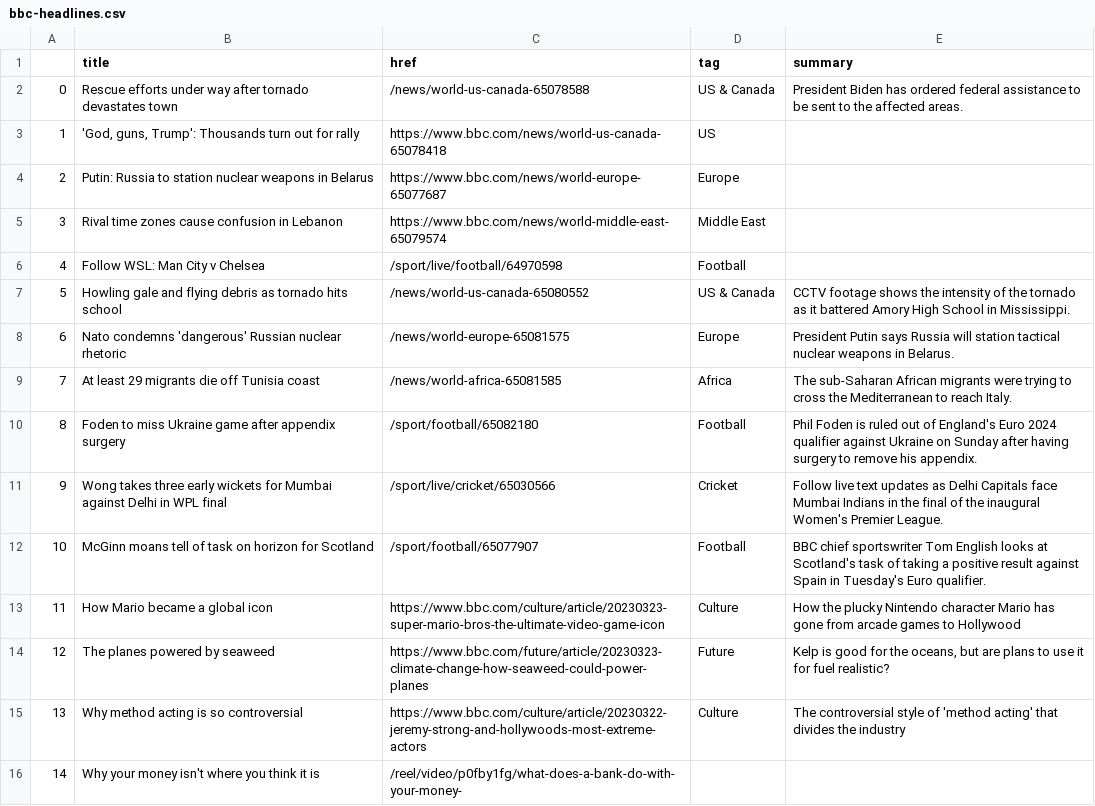
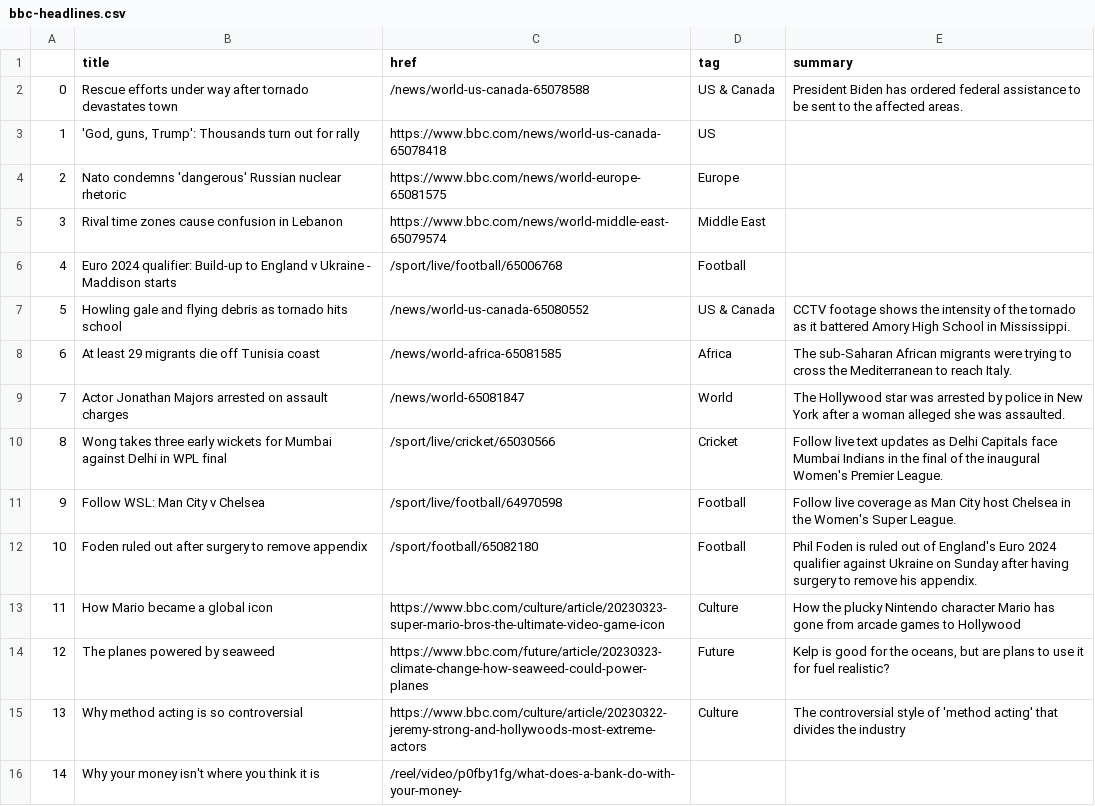
Before and after one commit to jjs021/auto_scraper, a CSV file: bbc-headlines.csv, drawn as a sheet; only a part is shown.

```diff
--- a/bbc-headlines.csv
+++ b/bbc-headlines.csv
@@ -3,11 +3,11 @@
 1,"'God, guns, Trump': Thousands turn out for rally",https://www.bbc.com/news/world-us-canada-65078418,US,
-2,Putin: Russia to station nuclear weapons in Belarus,https://www.bbc.com/news/world-europe-65077687,Europe,
+2,Nato condemns 'dangerous' Russian nuclear rhetoric,https://www.bbc.com/news/world-europe-65081575,Europe,
 3,Rival time zones cause confusion in Lebanon,https://www.bbc.com/news/world-middle-east-65079574,Middle East,
-4,Follow WSL: Man City v Chelsea,/sport/live/football/64970598,Football,
+4,Euro 2024 qualifier: Build-up to England v Ukraine - Maddison starts,/sport/live/football/65006768,Football,
 5,Howling gale and flying debris as tornado hits school,/news/world-us-canada-65080552,US & Canada,CCTV footage shows the intensity of the tornado as it battered Amory High School in Mississippi.
-6,Nato condemns 'dangerous' Russian nuclear rhetoric,/news/world-europe-65081575,Europe,President Putin says Russia will station tactical nuclear weapons in Belarus.
-7,At least 29 migrants die off Tunisia coast,/news/world-africa-65081585,Africa,The sub-Saharan African migrants were trying to cross the Mediterranean to reach Italy.
-8,Foden to miss Ukraine game after appendix surgery,/sport/football/65082180,Football,Phil Foden is ruled out of England's Euro 2024 qualifier against Ukraine on Sunday after having surgery to remove his appendix.
-9,Wong takes three early wickets for Mumbai against Delhi in WPL final,/sport/live/cricket/65030566,Cricket,Follow live text updates as Delhi Capitals face Mumbai Indians in the final of the inaugural Women's Premier League.
-10,McGinn moans tell of task on horizon for Scotland,/sport/football/65077907,Football,BBC chief sportswriter Tom English looks at Scotland's task of taking a positive result against Spain in Tuesday's Euro qualifier.
+6,At least 29 migrants die off Tunisia coast,/news/world-africa-65081585,Africa,The sub-Saharan African migrants were trying to cross the Mediterranean to reach Italy.
+7,Actor Jonathan Majors arrested on assault charges,/news/world-65081847,World,The Hollywood star was arrested by police in New York after a woman alleged she was assaulted.
+8,Wong takes three early wickets for Mumbai against Delhi in WPL final,/sport/live/cricket/65030566,Cricket,Follow live text updates as Delhi Capitals face Mumbai Indians in the final of the inaugural Women's Premier League.
+9,Follow WSL: Man City v Chelsea,/sport/live/football/64970598,Football,Follow live coverage as Man City host Chelsea in the Women's Super League.
+10,Foden ruled out after surgery to remove appendix,/sport/football/65082180,Football,Phil Foden is ruled out of England's Euro 2024 qualifier against Ukraine on Sunday after having surgery to remove his appendix.
 11,How Mario became a global icon,https://www.bbc.com/culture/article/20230323-super-mario-bros-the-ultimate-video-game-icon,Culture,How the plucky Nintendo character Mario has gone from arcade games to Hollywood
```
